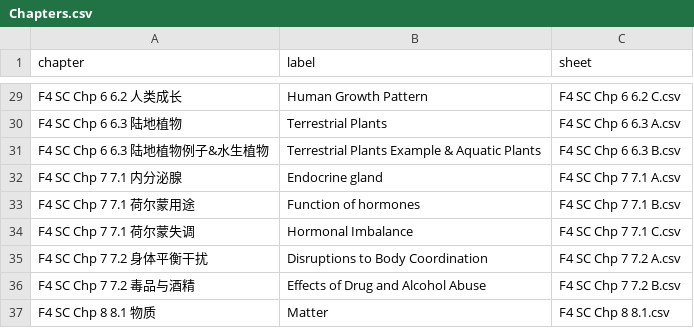
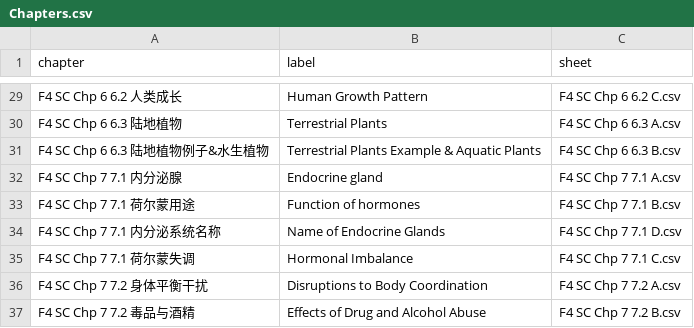
Before and after one commit to nobody0619/F4-SC, a CSV file: Chapters.csv, drawn as a sheet; only a part is shown, gaps mark what is left out; the shorter side is filled out with more unchanged rows; the diff names each change by its address in the sheet, - before the commit and + after, or states it on an @@ line.

```diff
--- a/Chapters.csv
+++ b/Chapters.csv
+row 34: F4 SC Chp 7 7.1 内分泌系统名称 | Name of Endocrine Glands | F4 SC Chp 7 7.1 D.csv
```
Also changed, not shown: 2 other files.
